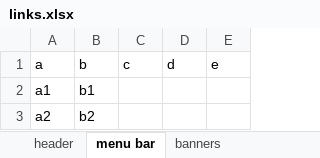
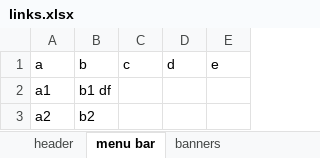
Before and after one commit to meet-agarwal/prompt-automation, an Excel workbook: links.xlsx, sheet menu bar, drawn as a sheet; values as stored, in another font and other column widths than the file's, no borders; the diff names each change by its address in the sheet, - before the commit and + after, or states it on an @@ line.

```diff
--- a/links.xlsx (sheet menu bar)
+++ b/links.xlsx (sheet menu bar)
-B2 (b): b1
+B2 (b): b1 df
```
Also changed, not shown: sheet header, 1 other file.
